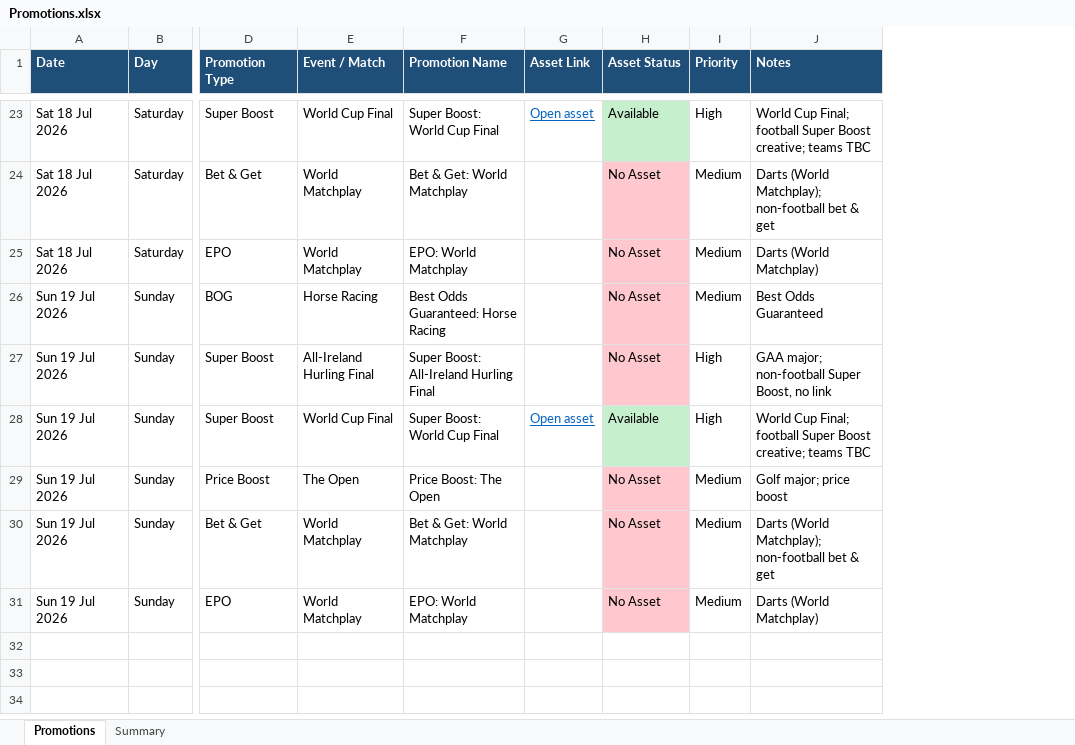
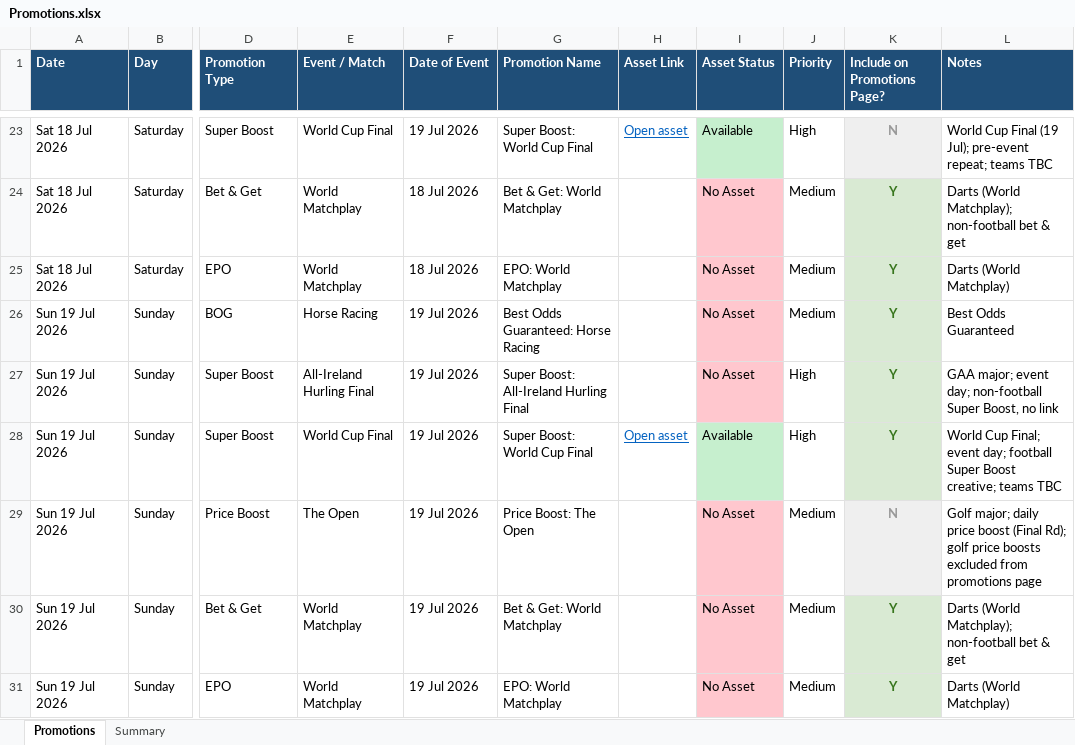
Before and after one commit to boylesocialteam/social-content-hub, an Excel workbook: build/sources/Promotions.xlsx, sheet Promotions, drawn as a sheet; only a part is shown, gaps mark what is left out; values as stored, in another font and other column widths than the file's, no borders; addresses are those after the commit; the diff covers the shown part only; the diff names each change by its address in the sheet, - before the commit and + after, or states it on an @@ line.

```diff
--- a/build/sources/Promotions.xlsx (sheet Promotions)
+++ b/build/sources/Promotions.xlsx (sheet Promotions)
+column F (Date of Event), rows 23-31: 19 Jul 2026 | 18 Jul 2026 | 18 Jul 2026 | 19 Jul 2026 | 19 Jul 2026 | 19 Jul 2026 | 19 Jul 2026 | 19 Jul 2026 | 19 Jul 2026
+column K (Include on Promotions Page?), rows 23-31: N | Y | Y | Y | Y | Y | N | Y | Y
-L23 (Notes): World Cup Final; football Super Boost creative; teams TBC
+L23 (Notes): World Cup Final (19 Jul); pre-event repeat; teams TBC
-L27 (Notes): GAA major; non-football Super…
+L27 (Notes): GAA major; event day; non-football Super…
-L28 (Notes): …Cup Final; football Super…
+L28 (Notes): …Cup Final; event day; football Super…
-L29 (Notes): Golf major; price boost
+L29 (Notes): Golf major; daily price boost (Final Rd); golf price boosts excluded from promotions page
```
Also changed, not shown: 27 edited cells and cell formats elsewhere in this sheet, sheet Summary, 3 other files.
